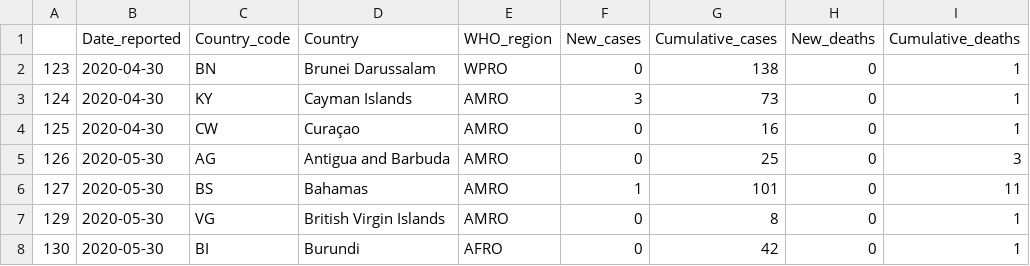
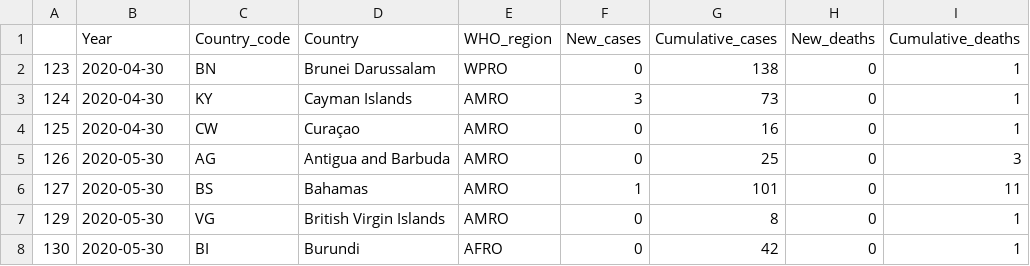
Before and after one commit to pd19991/pd19991.github.io, a CSV file: month_adj_case2(1).csv, drawn as a sheet; only a part is shown; the diff names each change by its address in the sheet, - before the commit and + after, or states it on an @@ line.

Commit message:
Add files via upload

```diff
--- a/month_adj_case2(1).csv
+++ b/month_adj_case2(1).csv
-B1: Date_reported
+B1: Year
```
